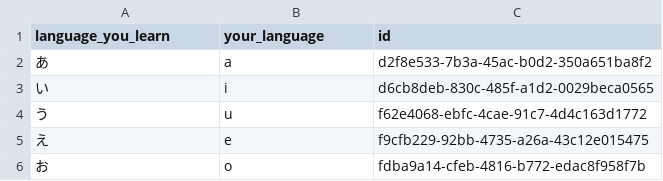
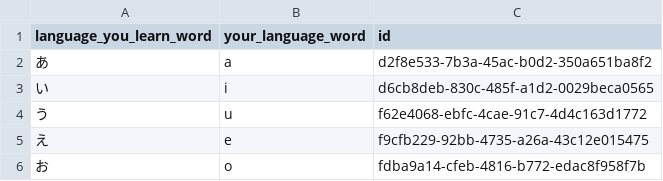
Before and after one commit to guiferviz/mnemocards, a CSV file: examples/japanese/hiragana.csv, drawn as a sheet.

```diff
--- a/examples/japanese/hiragana.csv
+++ b/examples/japanese/hiragana.csv
@@ -1,2 +1,2 @@
-language_you_learn,your_language,id
+language_you_learn_word,your_language_word,id
 あ,a,d2f8e533-7b3a-45ac-b0d2-350a651ba8f2
```
Also changed, not shown: examples/japanese/katakana.csv, 21 other files.
